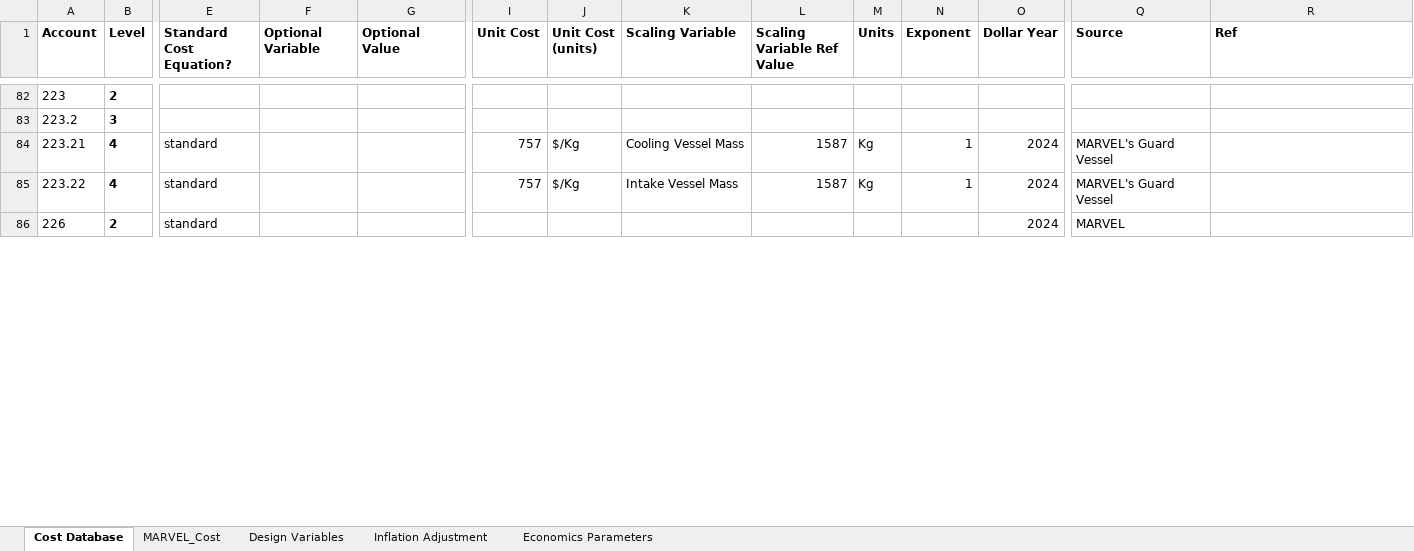
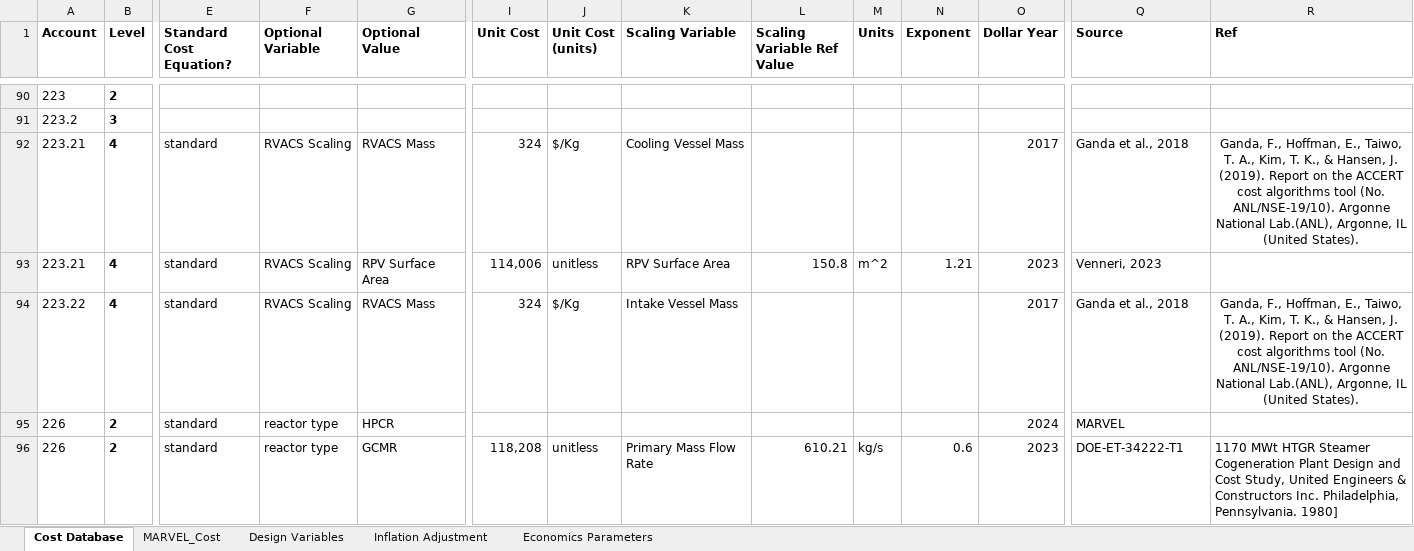
Before and after one commit to IdahoLabResearch/MOUSE, an Excel workbook: cost/Cost_Database.xlsx, sheet Cost Database, drawn as a sheet; only a part is shown, gaps mark what is left out; values as stored, in another font and other column widths than the file's, no borders; conditional formats not drawn; addresses are those after the commit; rows hold the shown columns only; the diff covers the shown part only; the diff names each change by its address in the sheet, - before the commit and + after, or states it on an @@ line.

Commit message:
Updated post 061925 Meeting with suggested HTGR correlations

```diff
--- a/cost/Cost_Database.xlsx (sheet Cost Database)
+++ b/cost/Cost_Database.xlsx (sheet Cost Database)
-F92 (Optional Variable): (empty)
+F92 (Optional Variable): RVACS Scaling
-G92 (Optional Value): (empty)
+G92 (Optional Value): RVACS Mass
-I92 (Unit Cost): 757
+I92 (Unit Cost): 324
-L92 (Scaling Variable Ref Value): 1587
+L92 (Scaling Variable Ref Value): (empty)
-M92 (Units): Kg
+M92 (Units): (empty)
-N92 (Exponent): 1
+N92 (Exponent): (empty)
-O92 (Dollar Year): 2024
+O92 (Dollar Year): 2017
-Q92 (Source): MARVEL's Guard Vessel
+Q92 (Source): Ganda et al., 2018
-R92 (Ref): (empty)
+R92 (Ref): Ganda, F., Hoffman, E., Taiwo, T. A., Kim, T. K., & Hansen, J. (2019). Report on the ACCERT cost algorithms tool (No. ANL/NSE-19/10). Argonne National Lab.(ANL), Argonne, IL (United States).
+row 93: 223.21 | 4 | standard | RVACS Scaling | RPV Surface Area | 114,006 | unitless | RPV Surface Area | 150.8 | m^2 | 1.21 | 2023 | Venneri, 2023
-F94 (Optional Variable): (empty)
+F94 (Optional Variable): RVACS Scaling
-G94 (Optional Value): (empty)
+G94 (Optional Value): RVACS Mass
-I94 (Unit Cost): 757
+I94 (Unit Cost): 324
-L94 (Scaling Variable Ref Value): 1587
+L94 (Scaling Variable Ref Value): (empty)
-M94 (Units): Kg
+M94 (Units): (empty)
-N94 (Exponent): 1
+N94 (Exponent): (empty)
-O94 (Dollar Year): 2024
+O94 (Dollar Year): 2017
-Q94 (Source): MARVEL's Guard Vessel
+Q94 (Source): Ganda et al., 2018
-R94 (Ref): (empty)
+R94 (Ref): Ganda, F., Hoffman, E., Taiwo, T. A., Kim, T. K., & Hansen, J. (2019). Report on the ACCERT cost algorithms tool (No. ANL/NSE-19/10). Argonne National Lab.(ANL), Argonne, IL (United States).
-F95 (Optional Variable): (empty)
+F95 (Optional Variable): reactor type
-G95 (Optional Value): (empty)
+G95 (Optional Value): HPCR
+row 96: 226 | 2 | standard | reactor type | GCMR | 118,208 | unitless | Primary Mass Flow Rate | 610.21 | kg/s | 0.6 | 2023 | DOE-ET-34222-T1 | 1170 MWt HTGR Steamer Cogeneration Plant Design and Cost Study, United Engineers & Constructors Inc. Philadelphia, Pennsylvania. 1980]
```
Also changed, not shown: 17 added rows, 1 removed row, 72 edited cells, cell formats and merged cells elsewhere in this sheet, formulas that keep their value.
